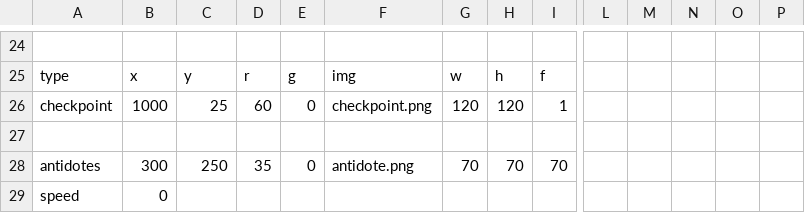
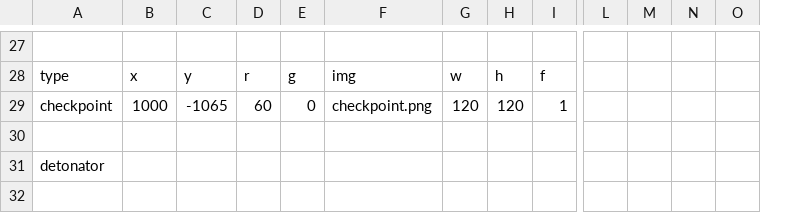
Before and after one commit to sashanksilwal/CS_FinalProject_CamAndSashank, a CSV file: The_Flu/level3.csv, drawn as a sheet; only a part is shown, gaps mark what is left out; removed rows and columns are numbered as before the commit, all else as after; rows hold the shown columns only; the diff covers the shown part only; the diff names each change by its address in the sheet, - before the commit and + after, or states it on an @@ line.

```diff
--- a/The_Flu/level3.csv
+++ b/The_Flu/level3.csv
-column P, empty
-C29: 25
+C29: -1065
-row 28: antidotes | 300 | 250 | 35 | 0 | antidote.png | 70 | 70 | 70
-row 29: speed | 0
+row 31: detonator
```
Also changed, not shown: 14 added rows, 11 removed rows, 1 moved row and 14 edited cells elsewhere in this file, The_Flu/level1.csv, The_Flu/level2.csv, 6 other files.
